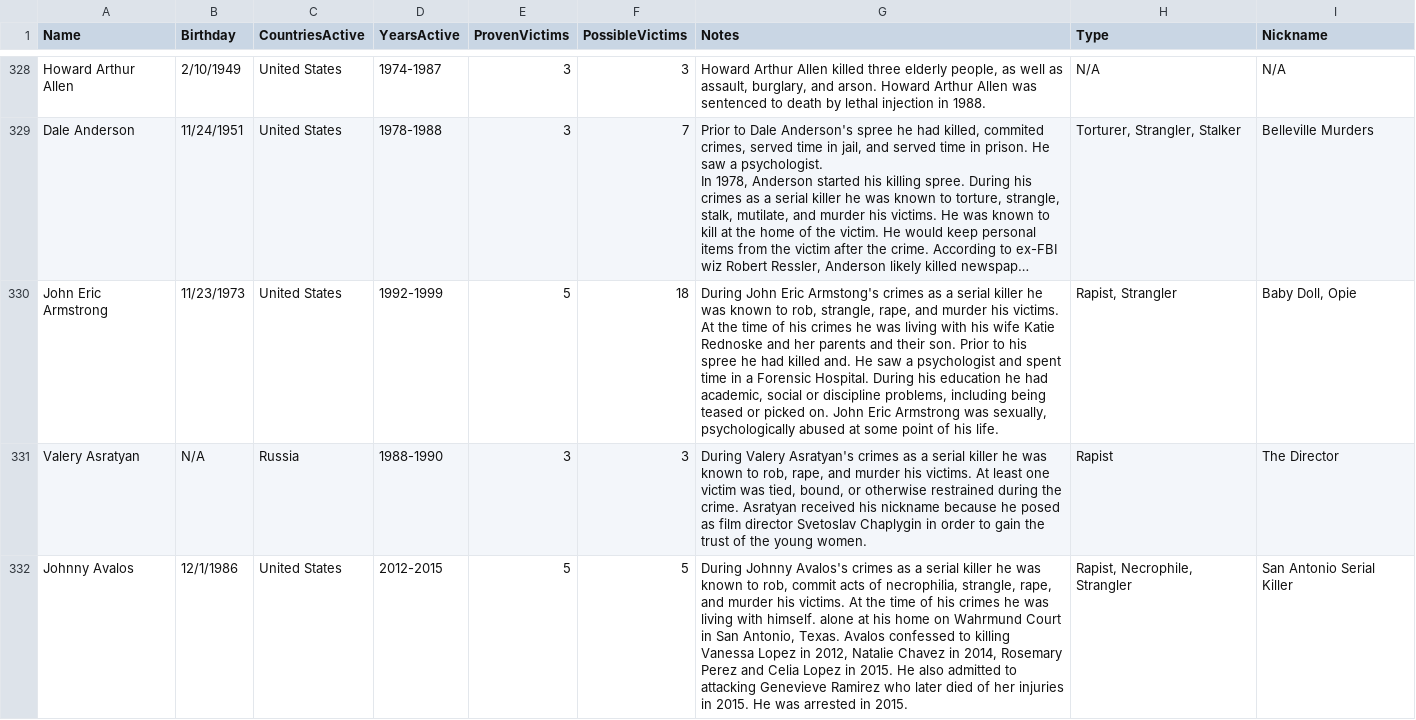
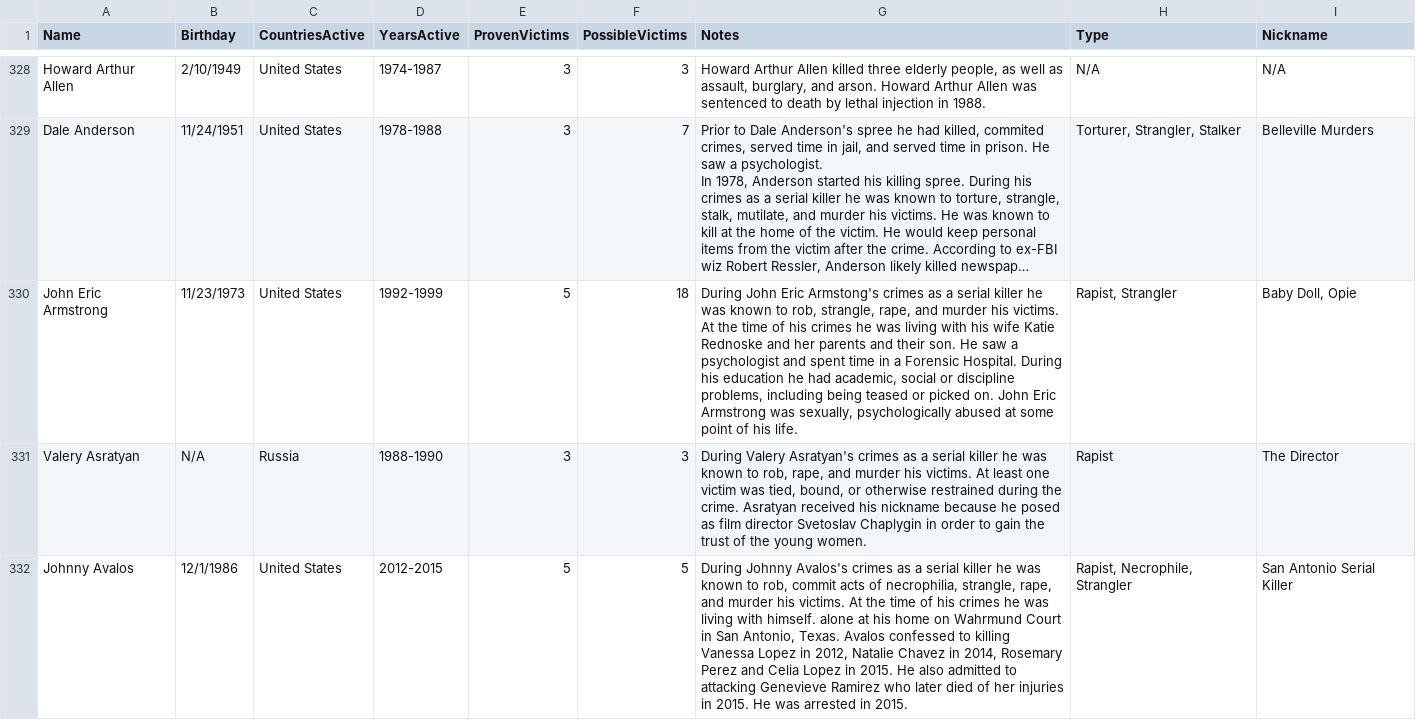
Before and after one commit to avacio/horrorscopes, a CSV file: data/collective-serial-killer-database.csv, drawn as a sheet; only a part is shown, gaps mark what is left out; long unchanged cells end in …; the diff names each change by its address in the sheet, - before the commit and + after, or states it on an @@ line.

```diff
--- a/data/collective-serial-killer-database.csv
+++ b/data/collective-serial-killer-database.csv
-G330 (Notes): …their son. Prior to his spree he had killed and. He saw…
+G330 (Notes): …their son. He saw…
```
Also changed, not shown: 1 other file.
